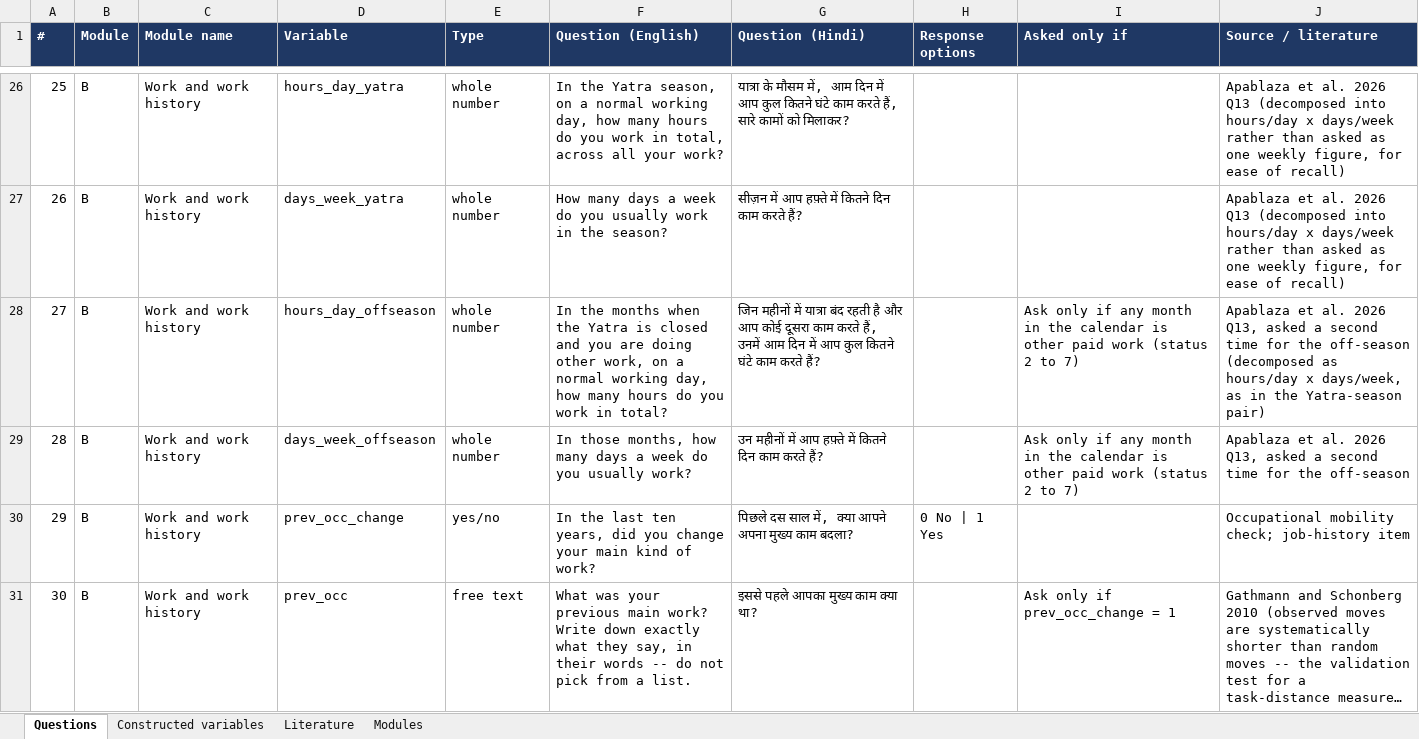
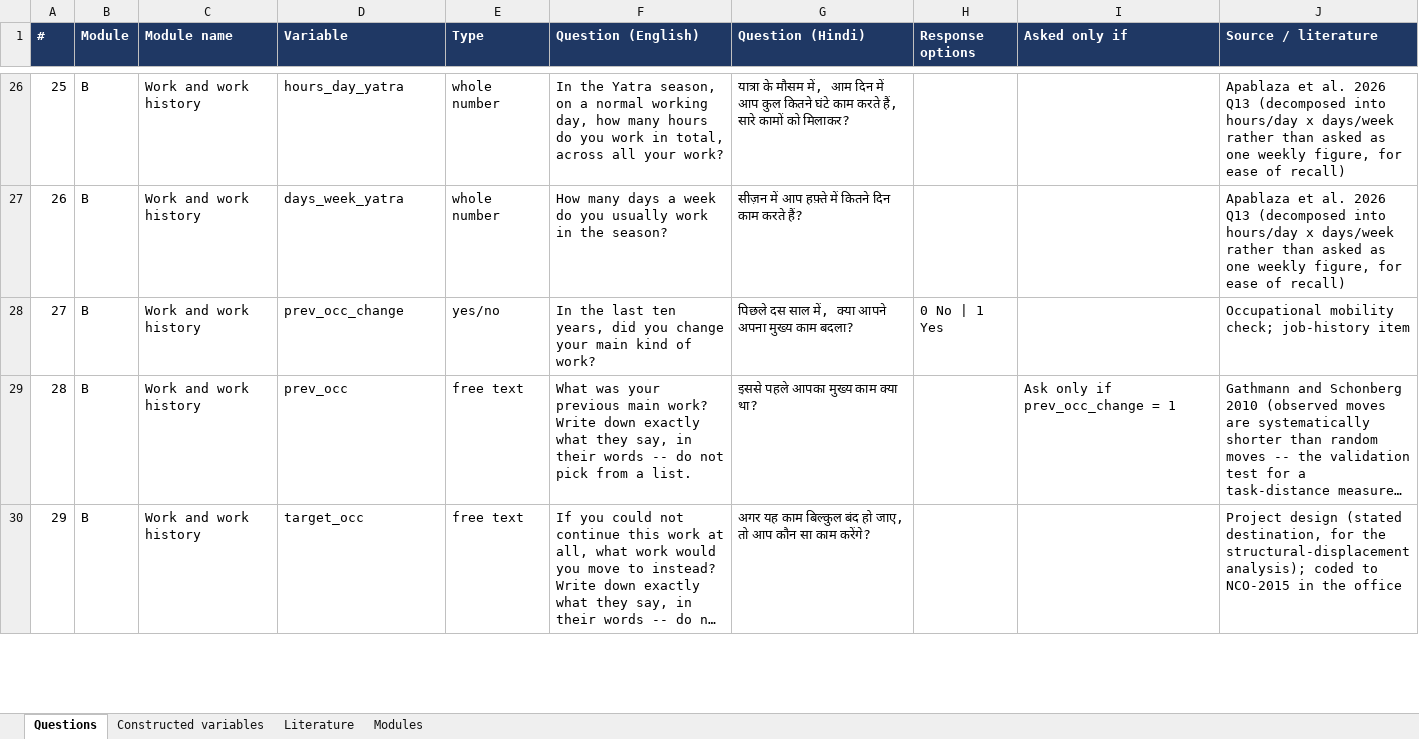
Before and after one commit to royTrains/kedarnath-livelihoods-survey-instrument, an Excel workbook: replication/final_instrument/questionnaire/Question_register.xlsx, sheet Questions, drawn as a sheet; only a part is shown, gaps mark what is left out; the shorter side is filled out with more unchanged rows; long unchanged cells end in …; values as stored, in another font and other column widths than the file's, no borders; removed rows and columns are numbered as before the commit, all else as after; the diff covers the shown part only; the diff names each change by its address in the sheet, - before the commit and + after, or states it on an @@ line.

```diff
--- a/replication/final_instrument/questionnaire/Question_register.xlsx (sheet Questions)
+++ b/replication/final_instrument/questionnaire/Question_register.xlsx (sheet Questions)
-row 28: 27 | B | Work and work history | hours_day_offseason | whole number | In the months when the Yatra is closed and you are doing other work, on a normal working day, how many hours do you work in total? | जिन महीनों में यात्रा बंद रहती है और आप कोई दूसरा काम करते हैं, उनमें आम दिन में आप कुल कितने घंटे काम करते हैं? |  | Ask only if any month in the calendar is other paid work (status 2 to 7) | Apablaza et al. 2026 Q13, asked a second time for the off-season (decomposed as hours/day x days/week, as in the Yatra-season pair)
-row 29: 28 | B | Work and work history | days_week_offseason | whole number | In those months, how many days a week do you usually work? | उन महीनों में आप हफ़्ते में कितने दिन काम करते हैं? |  | Ask only if any month in the calendar is other paid work (status 2 to 7) | Apablaza et al. 2026 Q13, asked a second time for the off-season
@@ column A (#) renumbered between rows 28 and 140 @@
```
Also changed, not shown: 2 added rows and 1 moved row elsewhere in this sheet, sheet Literature, sheet Modules, replication/final_instrument/questionnaire/Kedarnath_final_kobo.xlsx, 21 other files.
